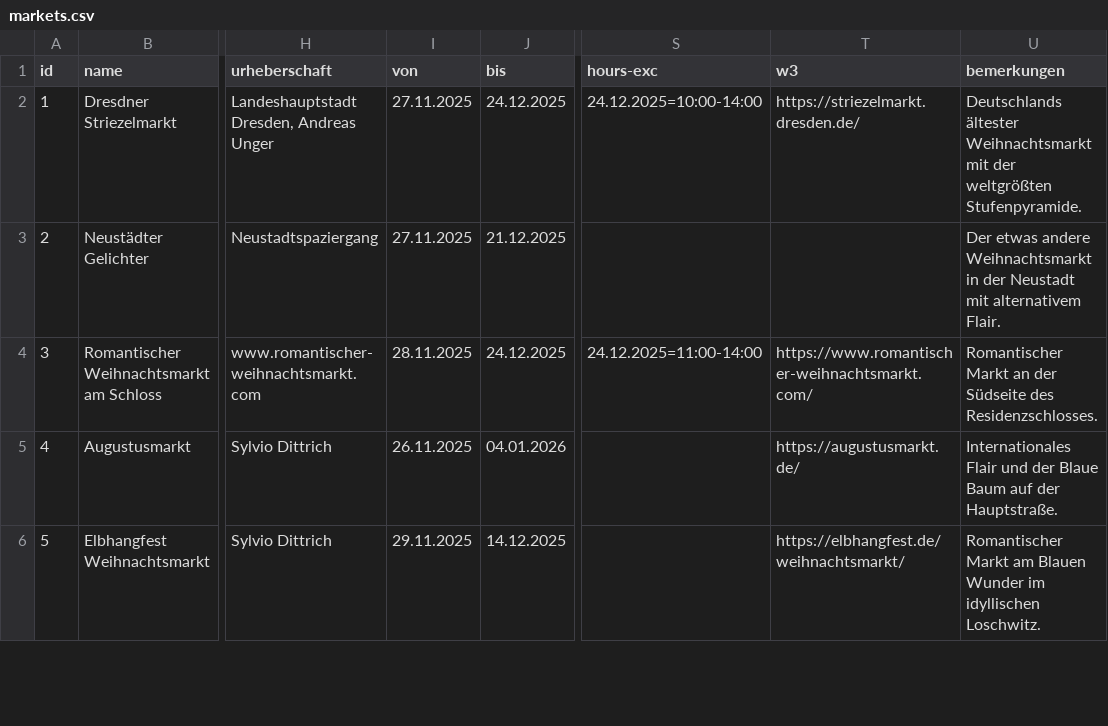
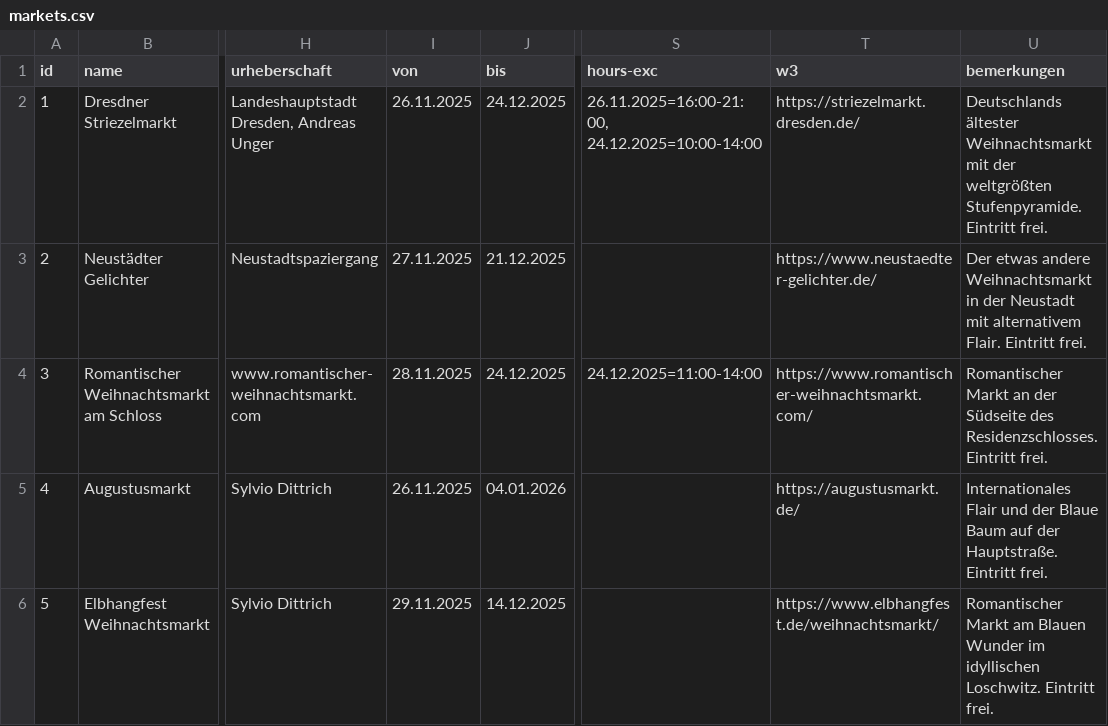
Before and after one commit to Hollo1001/weihnachtsmarktkarte, a CSV file: public/markets.csv, drawn as a sheet; only a part is shown, gaps mark what is left out; the diff covers the shown part only; the diff names each change by its address in the sheet, - before the commit and + after, or states it on an @@ line.

Commit message:
Änderungen Beschreibung und Eintritt

```diff
--- a/public/markets.csv
+++ b/public/markets.csv
-I2 (von): 27.11.2025
+I2 (von): 26.11.2025
-S2 (hours-exc): 24.12.2025=10:00-14:00
+S2 (hours-exc): 26.11.2025=16:00-21:00, 24.12.2025=10:00-14:00
-U2 (bemerkungen): …weltgrößten Stufenpyramide.
+U2 (bemerkungen): …weltgrößten Stufenpyramide. Eintritt frei.
-T3 (w3): (empty)
+T3 (w3): https://www.neustaedter-gelichter.de/
-U3 (bemerkungen): …alternativem Flair.
+U3 (bemerkungen): …alternativem Flair. Eintritt frei.
-U4 (bemerkungen): …des Residenzschlosses.
+U4 (bemerkungen): …des Residenzschlosses. Eintritt frei.
-U5 (bemerkungen): …der Hauptstraße.
+U5 (bemerkungen): …der Hauptstraße. Eintritt frei.
-T6 (w3): https://elbhangfest.de/weihnachtsmarkt/
+T6 (w3): https://www.elbhangfest.de/weihnachtsmarkt/
-U6 (bemerkungen): …idyllischen Loschwitz.
+U6 (bemerkungen): …idyllischen Loschwitz. Eintritt frei.
```
Also changed, not shown: 16 edited cells elsewhere in this file, 1 other file.
